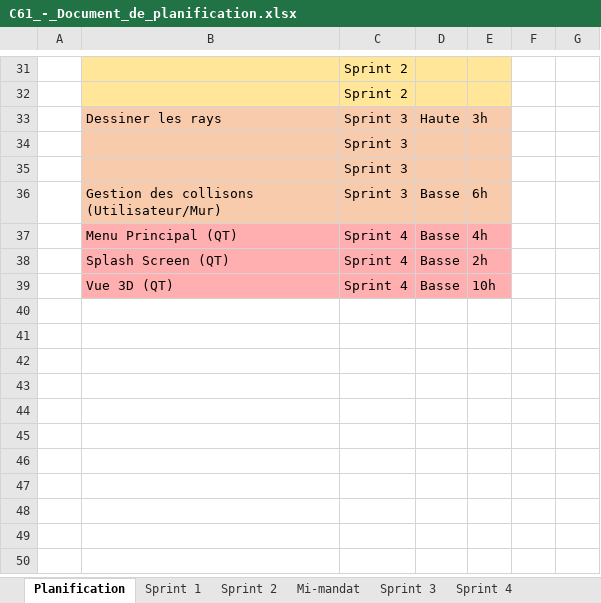
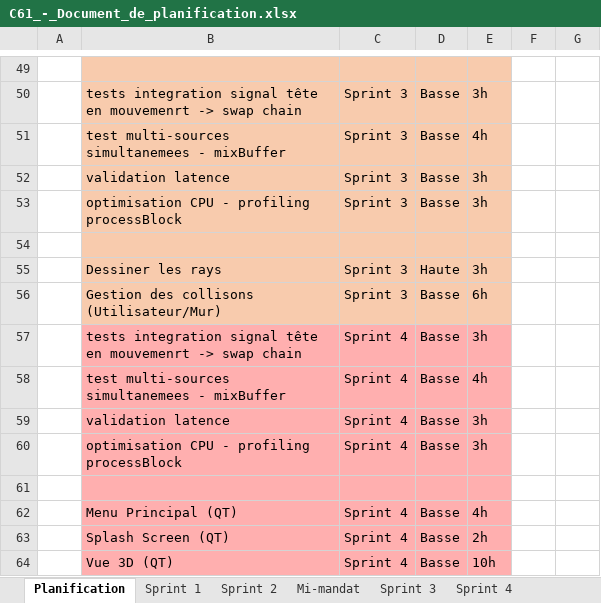
Before and after one commit to Cemecla/Acoustic-Tracing, an Excel workbook: doc/C61_-_Document_de_planification.xlsx, sheet Planification, drawn as a sheet; only a part is shown, gaps mark what is left out; values as stored, in another font and other column widths than the file's, no borders; removed rows and columns are numbered as before the commit, all else as after; the diff covers the shown part only; the diff names each change by its address in the sheet, - before the commit and + after, or states it on an @@ line.

Commit message:
Update : Planification global yuta

```diff
--- a/doc/C61_-_Document_de_planification.xlsx (sheet Planification)
+++ b/doc/C61_-_Document_de_planification.xlsx (sheet Planification)
-B49:E49 fill: #FFE699
+B49:E49 fill: #F8CBAD
-C49: Sprint 2
+C49: (empty)
+row 50:  | tests integration signal tête en mouvemenrt -> swap chain | Sprint 3 | Basse | 3h
+row 51:  | test multi-sources simultanemees - mixBuffer | Sprint 3 | Basse | 4h
+row 52:  | validation latence | Sprint 3 | Basse | 3h
+row 53:  | optimisation CPU - profiling processBlock | Sprint 3 | Basse | 3h
-B54:E54 fill: #FFE699
+B54:E54 fill: #F8CBAD
-C54: Sprint 2
+C54: (empty)
-row 34:  |  | Sprint 3
-row 35:  |  | Sprint 3
+row 57:  | tests integration signal tête en mouvemenrt -> swap chain | Sprint 4 | Basse | 3h
+row 58:  | test multi-sources simultanemees - mixBuffer | Sprint 4 | Basse | 4h
+row 59:  | validation latence | Sprint 4 | Basse | 3h
+row 60:  | optimisation CPU - profiling processBlock | Sprint 4 | Basse | 3h
+row 61: (empty)
```
Also changed, not shown: 21 added rows, 3 removed rows, 6 edited cells and cell formats elsewhere in this sheet, sheet Sprint 1.
